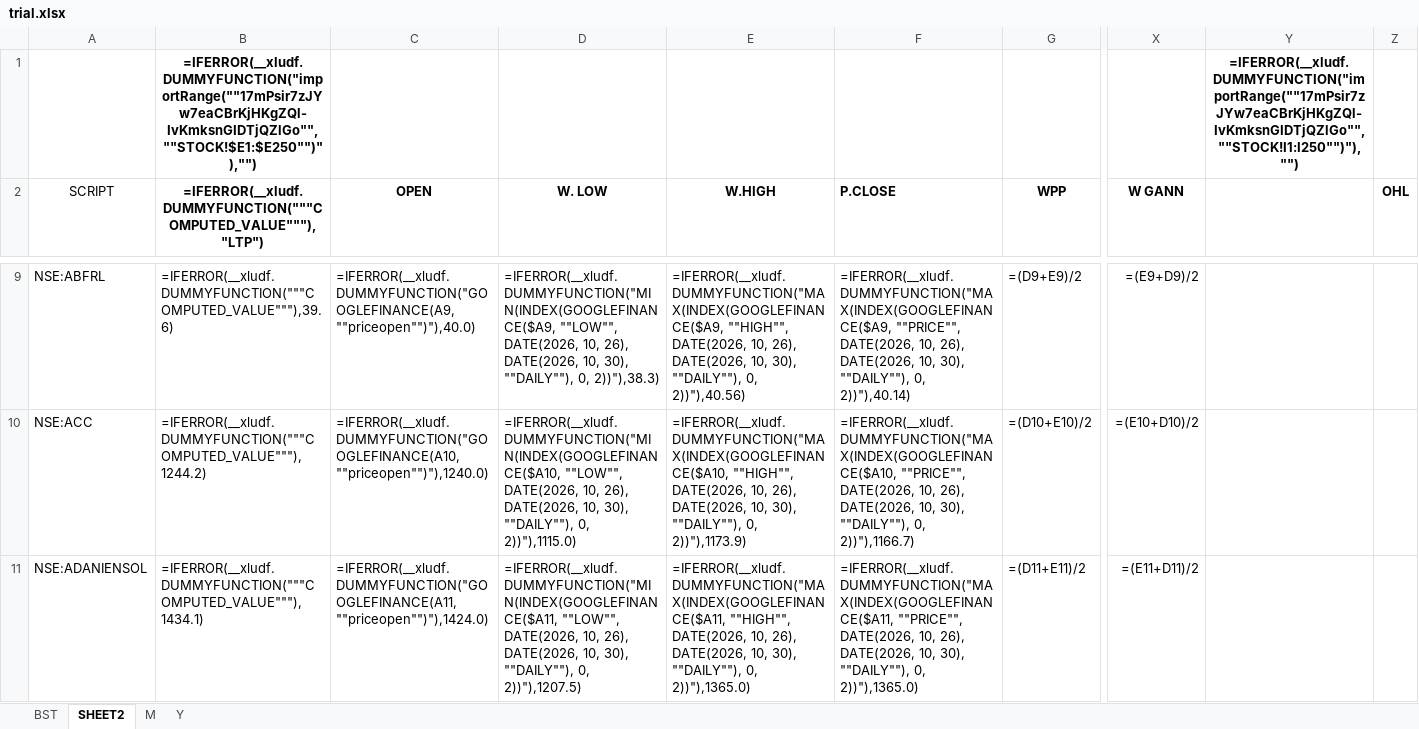
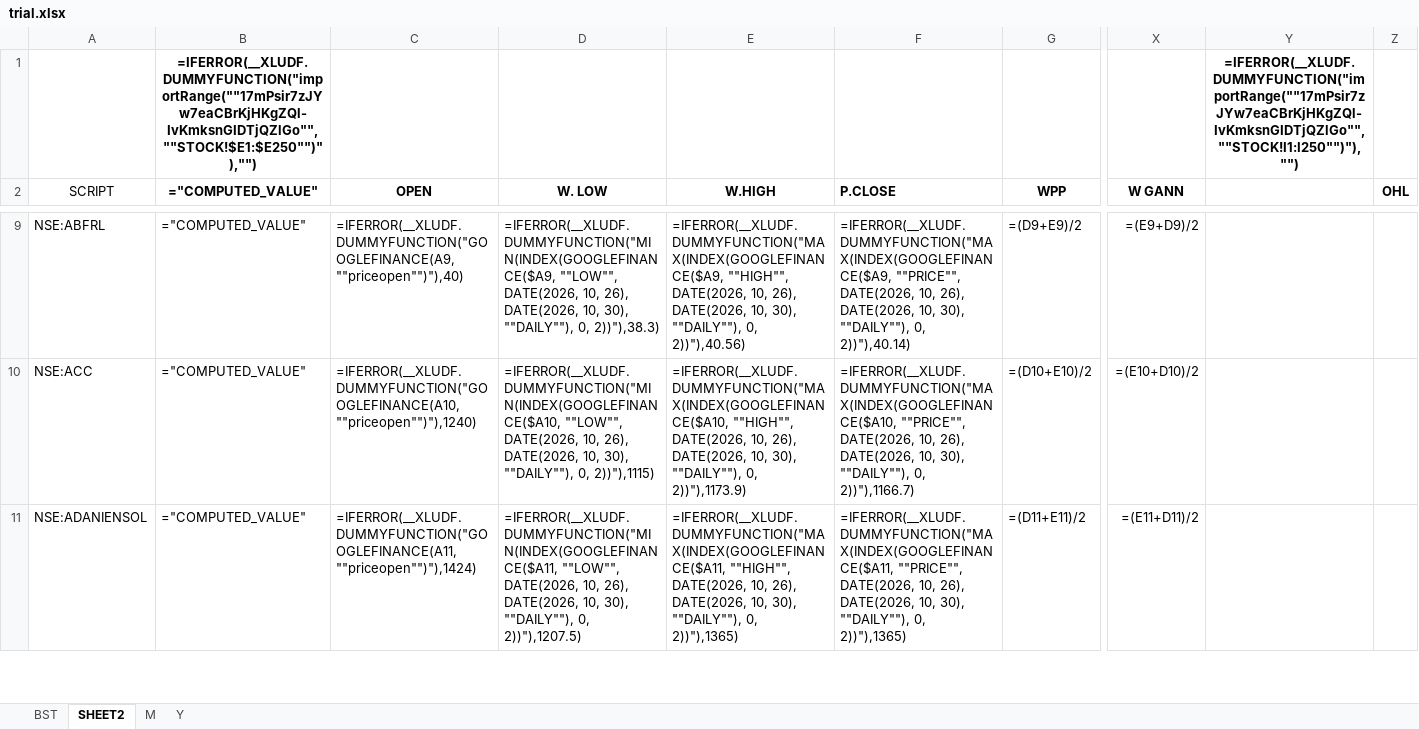
Before and after one commit to bhavin-2607/upstox-trading-bridge, an Excel workbook: trial.xlsx, sheet SHEET2, drawn as a sheet; only a part is shown, gaps mark what is left out; values as stored, in another font and other column widths than the file's, no borders; formulas without a stored value are shown as written; conditional formats not drawn; the diff covers the shown part only; the diff names each change by its address in the sheet, - before the commit and + after, or states it on an @@ line.

```diff
--- a/trial.xlsx (sheet SHEET2)
+++ b/trial.xlsx (sheet SHEET2)
-B1 (="COMPUTED_VALUE"): =IFERROR(__xludf.DUMMYFUNCTION("importRange(""17mPsir7zJYw7eaCBrKjHKgZQl-IvKmksnGIDTjQZlGo"",""STOCK!$E1:$E250"")"),"")
+B1 (="COMPUTED_VALUE"): =IFERROR(__XLUDF.DUMMYFUNCTION("importRange(""17mPsir7zJYw7eaCBrKjHKgZQl-IvKmksnGIDTjQZlGo"",""STOCK!$E1:$E250"")"),"")
-Y1: =IFERROR(__xludf.DUMMYFUNCTION("importRange(""17mPsir7zJYw7eaCBrKjHKgZQl-IvKmksnGIDTjQZlGo"",""STOCK!I1:I250"")"),"")
+Y1: =IFERROR(__XLUDF.DUMMYFUNCTION("importRange(""17mPsir7zJYw7eaCBrKjHKgZQl-IvKmksnGIDTjQZlGo"",""STOCK!I1:I250"")"),"")
-B2: =IFERROR(__xludf.DUMMYFUNCTION("""COMPUTED_VALUE"""),"LTP")
+B2: ="COMPUTED_VALUE"
-B9 (="COMPUTED_VALUE"): =IFERROR(__xludf.DUMMYFUNCTION("""COMPUTED_VALUE"""),39.6)
+B9 (="COMPUTED_VALUE"): ="COMPUTED_VALUE"
-C9 (OPEN): =IFERROR(__xludf.DUMMYFUNCTION("GOOGLEFINANCE(A9,""priceopen"")"),40.0)
+C9 (OPEN): =IFERROR(__XLUDF.DUMMYFUNCTION("GOOGLEFINANCE(A9,""priceopen"")"),40)
-D9 (W. LOW): =IFERROR(__xludf.DUMMYFUNCTION("MIN(INDEX(GOOGLEFINANCE($A9, ""LOW"", DATE(2026,…
+D9 (W. LOW): =IFERROR(__XLUDF.DUMMYFUNCTION("MIN(INDEX(GOOGLEFINANCE($A9, ""LOW"", DATE(2026,…
-E9 (W.HIGH): =IFERROR(__xludf.DUMMYFUNCTION("MAX(INDEX(GOOGLEFINANCE($A9, ""HIGH"", DATE(2026,…
+E9 (W.HIGH): =IFERROR(__XLUDF.DUMMYFUNCTION("MAX(INDEX(GOOGLEFINANCE($A9, ""HIGH"", DATE(2026,…
-F9 (P.CLOSE): =IFERROR(__xludf.DUMMYFUNCTION("MAX(INDEX(GOOGLEFINANCE($A9, ""PRICE"", DATE(2026,…
+F9 (P.CLOSE): =IFERROR(__XLUDF.DUMMYFUNCTION("MAX(INDEX(GOOGLEFINANCE($A9, ""PRICE"", DATE(2026,…
-B10 (="COMPUTED_VALUE"): =IFERROR(__xludf.DUMMYFUNCTION("""COMPUTED_VALUE"""),1244.2)
+B10 (="COMPUTED_VALUE"): ="COMPUTED_VALUE"
-C10 (OPEN): =IFERROR(__xludf.DUMMYFUNCTION("GOOGLEFINANCE(A10,""priceopen"")"),1240.0)
+C10 (OPEN): =IFERROR(__XLUDF.DUMMYFUNCTION("GOOGLEFINANCE(A10,""priceopen"")"),1240)
-D10 (W. LOW): =IFERROR(__xludf.DUMMYFUNCTION("MIN(INDEX(GOOGLEFINANCE($A10, ""LOW"", DATE(2026, 10, 26), DATE(2026, 10, 30), ""DAILY""), 0, 2))"),1115.0)
+D10 (W. LOW): =IFERROR(__XLUDF.DUMMYFUNCTION("MIN(INDEX(GOOGLEFINANCE($A10, ""LOW"", DATE(2026, 10, 26), DATE(2026, 10, 30), ""DAILY""), 0, 2))"),1115)
-E10 (W.HIGH): =IFERROR(__xludf.DUMMYFUNCTION("MAX(INDEX(GOOGLEFINANCE($A10, ""HIGH"", DATE(2026,…
+E10 (W.HIGH): =IFERROR(__XLUDF.DUMMYFUNCTION("MAX(INDEX(GOOGLEFINANCE($A10, ""HIGH"", DATE(2026,…
-F10 (P.CLOSE): =IFERROR(__xludf.DUMMYFUNCTION("MAX(INDEX(GOOGLEFINANCE($A10, ""PRICE"", DATE(2026,…
+F10 (P.CLOSE): =IFERROR(__XLUDF.DUMMYFUNCTION("MAX(INDEX(GOOGLEFINANCE($A10, ""PRICE"", DATE(2026,…
-B11 (="COMPUTED_VALUE"): =IFERROR(__xludf.DUMMYFUNCTION("""COMPUTED_VALUE"""),1434.1)
+B11 (="COMPUTED_VALUE"): ="COMPUTED_VALUE"
-C11 (OPEN): =IFERROR(__xludf.DUMMYFUNCTION("GOOGLEFINANCE(A11,""priceopen"")"),1424.0)
+C11 (OPEN): =IFERROR(__XLUDF.DUMMYFUNCTION("GOOGLEFINANCE(A11,""priceopen"")"),1424)
-D11 (W. LOW): =IFERROR(__xludf.DUMMYFUNCTION("MIN(INDEX(GOOGLEFINANCE($A11, ""LOW"", DATE(2026,…
+D11 (W. LOW): =IFERROR(__XLUDF.DUMMYFUNCTION("MIN(INDEX(GOOGLEFINANCE($A11, ""LOW"", DATE(2026,…
-E11 (W.HIGH): =IFERROR(__xludf.DUMMYFUNCTION("MAX(INDEX(GOOGLEFINANCE($A11, ""HIGH"", DATE(2026, 10, 26), DATE(2026, 10, 30), ""DAILY""), 0, 2))"),1365.0)
+E11 (W.HIGH): =IFERROR(__XLUDF.DUMMYFUNCTION("MAX(INDEX(GOOGLEFINANCE($A11, ""HIGH"", DATE(2026, 10, 26), DATE(2026, 10, 30), ""DAILY""), 0, 2))"),1365)
-F11 (P.CLOSE): =IFERROR(__xludf.DUMMYFUNCTION("MAX(INDEX(GOOGLEFINANCE($A11, ""PRICE"", DATE(2026, 10, 26), DATE(2026, 10, 30), ""DAILY""), 0, 2))"),1365.0)
+F11 (P.CLOSE): =IFERROR(__XLUDF.DUMMYFUNCTION("MAX(INDEX(GOOGLEFINANCE($A11, ""PRICE"", DATE(2026, 10, 26), DATE(2026, 10, 30), ""DAILY""), 0, 2))"),1365)
```
Also changed, not shown: 1125 edited cells elsewhere in this sheet, sheet BST, sheet M, sheet Y, 7 other files.
